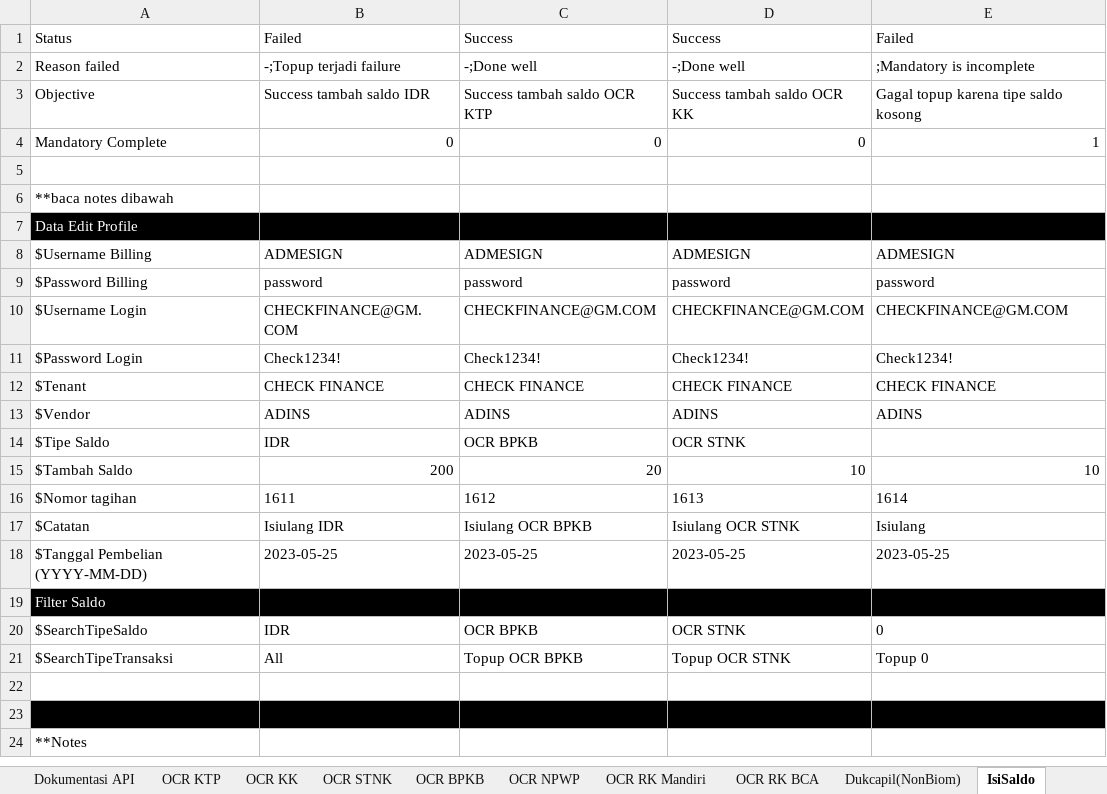
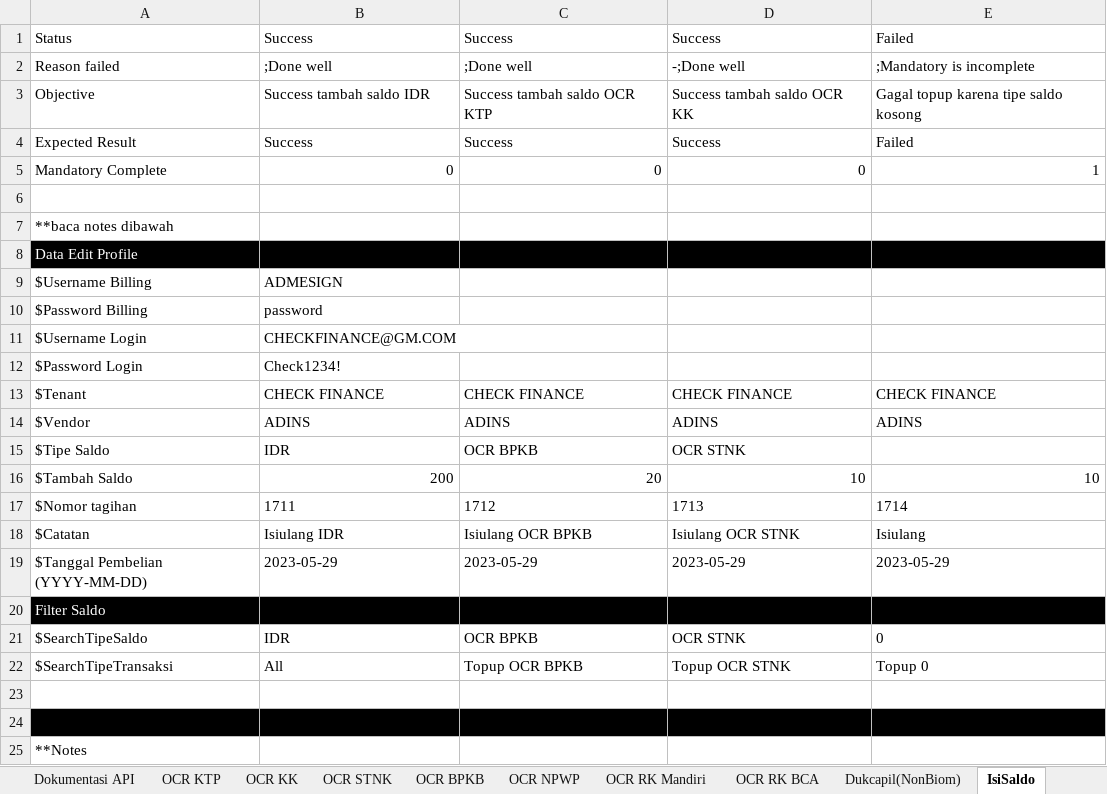
Before and after one commit to qcadins/ATAPIAAS, an Excel workbook: Excel/2. APIAAS.xlsx, sheet IsiSaldo, drawn as a sheet; only a part is shown; values as stored, in another font and other column widths than the file's, no borders; conditional formats not drawn; addresses are those after the commit; the diff names each change by its address in the sheet, - before the commit and + after, or states it on an @@ line.

```diff
--- a/Excel/2. APIAAS.xlsx (sheet IsiSaldo)
+++ b/Excel/2. APIAAS.xlsx (sheet IsiSaldo)
-B1: Failed
+B1: Success
-B2: -;Topup terjadi failure
+B2: ;Done well
-C2: -;Done well
+C2: ;Done well
+row 4: Expected Result | Success | Success | Success | Failed
-C9: ADMESIGN
+C9: (empty)
-D9: ADMESIGN
+D9: (empty)
-E9: ADMESIGN
+E9: (empty)
-C10: password
+C10: (empty)
-D10: password
+D10: (empty)
-E10: password
+E10: (empty)
-C11: CHECKFINANCE@GM.COM
+C11: (empty)
-D11: CHECKFINANCE@GM.COM
+D11: (empty)
-E11: CHECKFINANCE@GM.COM
+E11: (empty)
-C12: Check1234!
+C12: (empty)
-D12: Check1234!
+D12: (empty)
-E12: Check1234!
+E12: (empty)
-B17: 1611
+B17: 1711
-C17: 1612
+C17: 1712
-D17: 1613
+D17: 1713
-E17: 1614
+E17: 1714
-B19: 2023-05-25
+B19: 2023-05-29
-C19: 2023-05-25
+C19: 2023-05-29
-D19: 2023-05-25
+D19: 2023-05-29
-E19: 2023-05-25
+E19: 2023-05-29
```
Also changed, not shown: sheet Role, sheet Dukcapil(NonBiom), sheet Dokumentasi API, sheet Edit Profile, sheet API KEY, sheet OCR STNK, 11 more sheets, formulas that keep their value, 43 other files.
